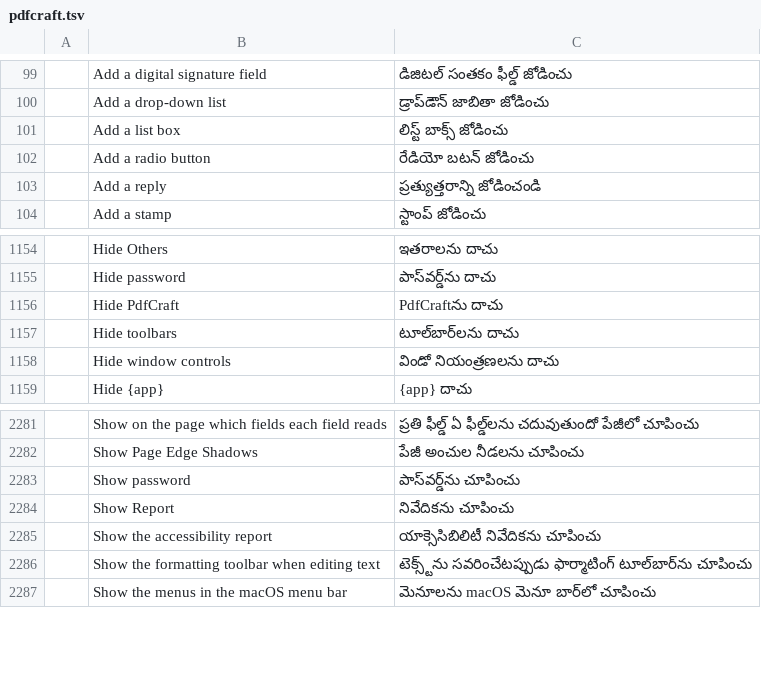
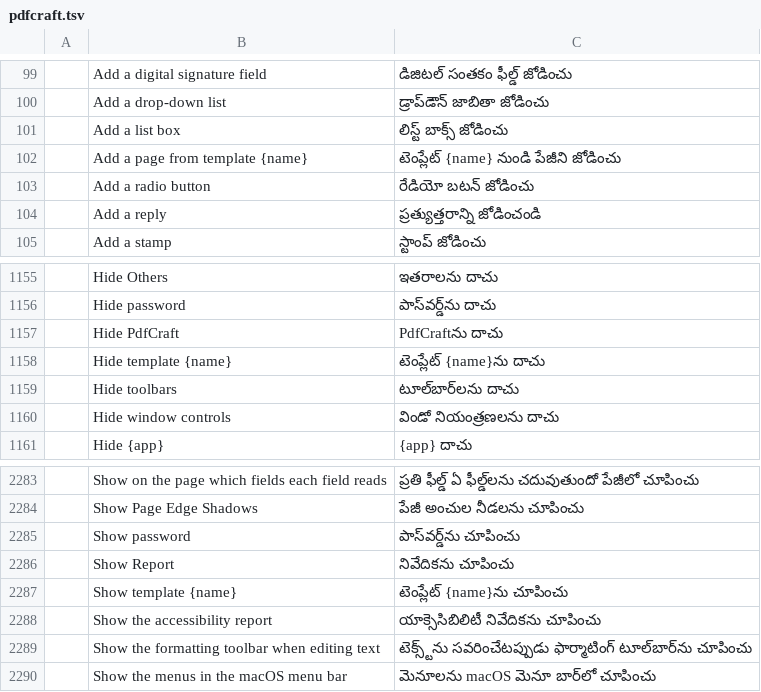
Before and after one commit to BBQ-MAN/craft-i18n, a TSV file: locales/te/pdfcraft.tsv, drawn as a sheet; only a part is shown, gaps mark what is left out; the diff names each change by its address in the sheet, - before the commit and + after, or states it on an @@ line.

```diff
--- a/locales/te/pdfcraft.tsv
+++ b/locales/te/pdfcraft.tsv
+row 102:  | Add a page from template {name} | టెంప్లేట్ {name} నుండి పేజీని జోడించు
+row 1158:  | Hide template {name} | టెంప్లేట్ {name}ను దాచు
+row 2287:  | Show template {name} | టెంప్లేట్ {name}ను చూపించు
```
Also changed, not shown: locales/el/pdfcraft.tsv, locales/hi/pdfcraft.tsv, 31 other files.
